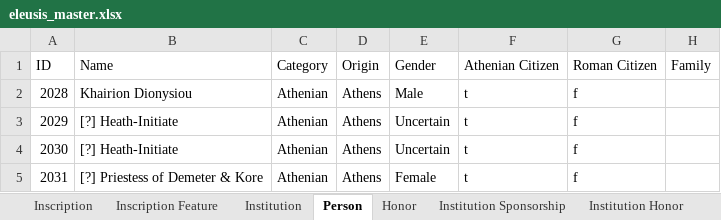
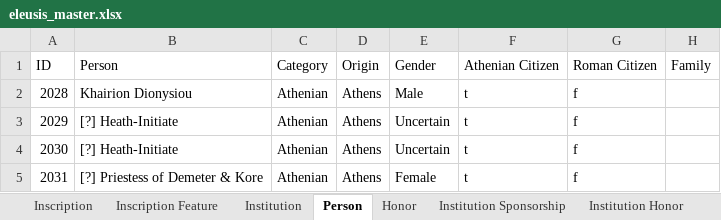
Before and after one commit to thePortus/eleusis-data, an Excel workbook: eleusis_master.xlsx, sheet Person, drawn as a sheet; only a part is shown; values as stored, in another font and other column widths than the file's, no borders; table styles not drawn; the diff names each change by its address in the sheet, - before the commit and + after, or states it on an @@ line.

Commit message:
Name field changed to Person in Person table

```diff
--- a/eleusis_master.xlsx (sheet Person)
+++ b/eleusis_master.xlsx (sheet Person)
-B1: Name
+B1: Person
```
Also changed, not shown: 2 other files.
